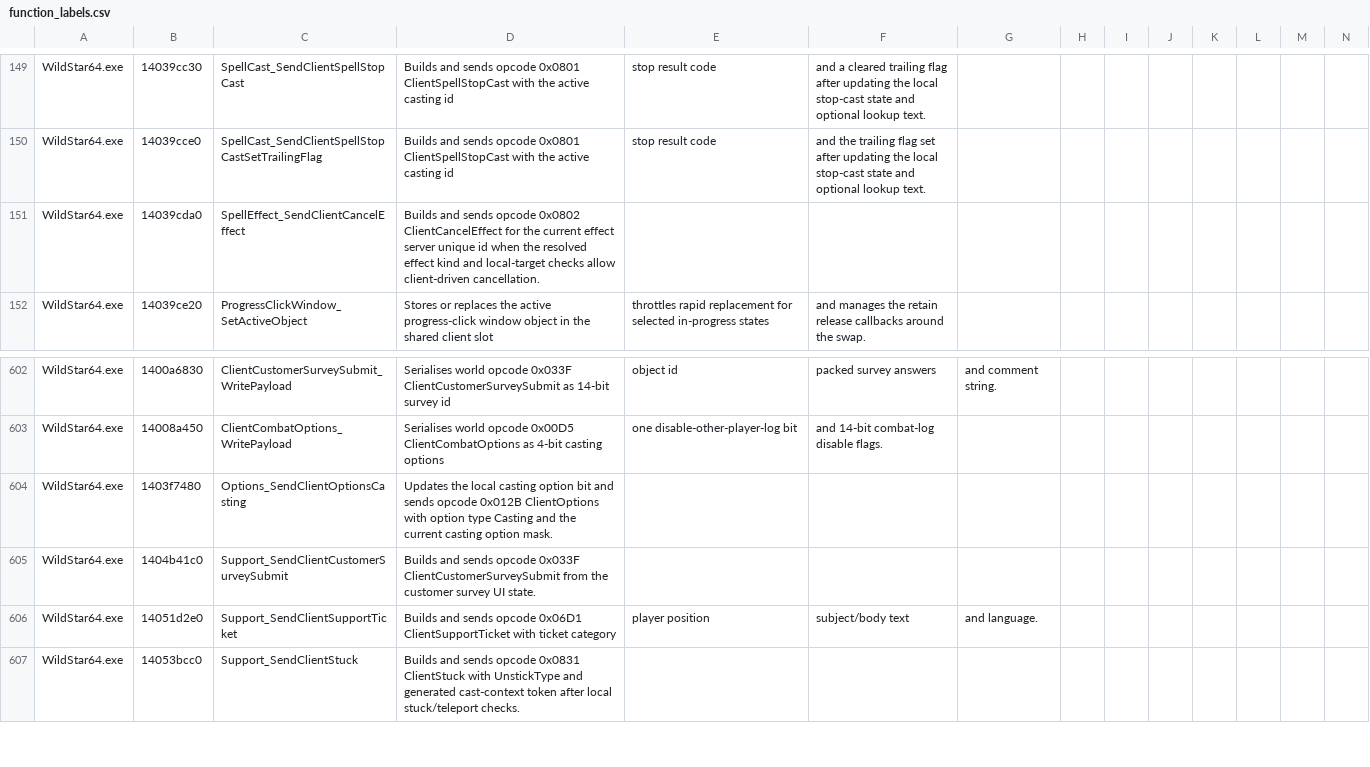
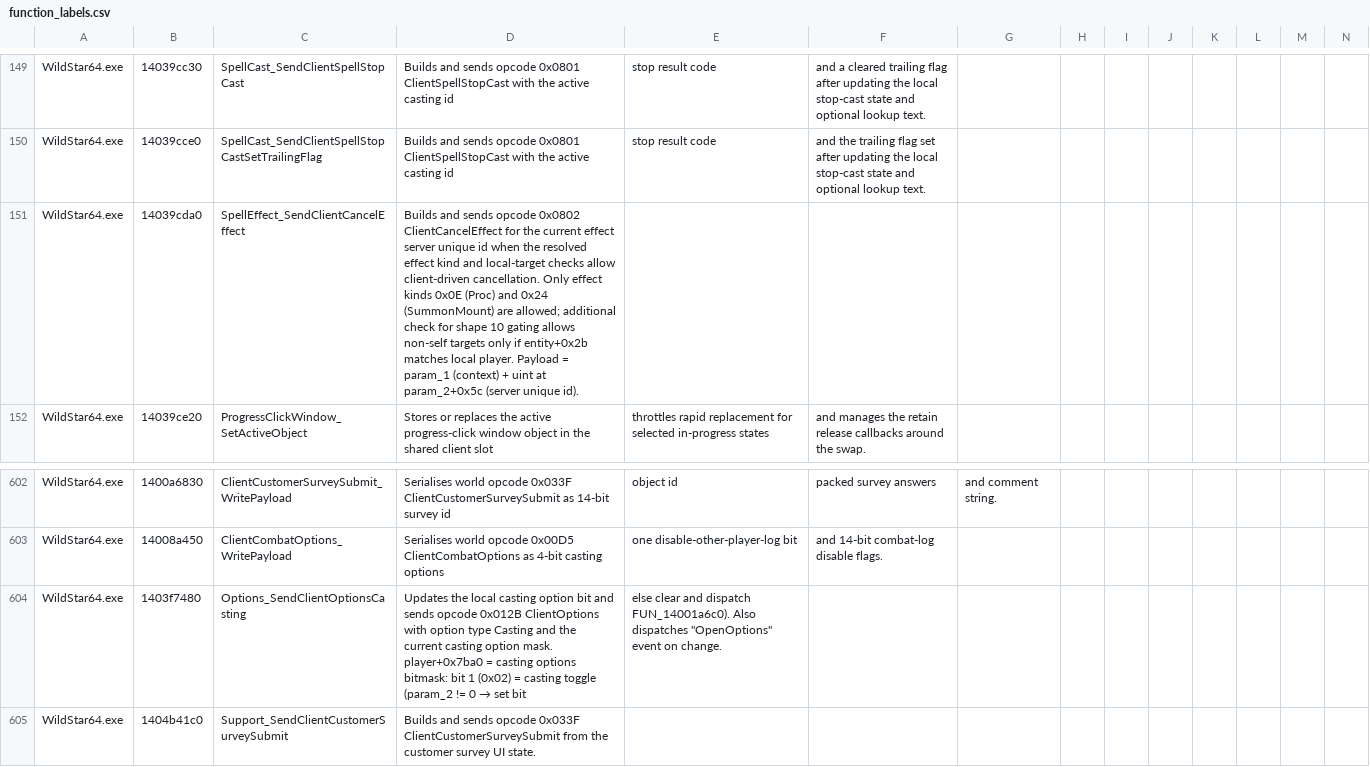
Before and after one commit to BankaiNoJutsu/NexusForever, a CSV file: Decomp/Analysis/function_labels.csv, drawn as a sheet; only a part is shown, gaps mark what is left out; the shorter side is filled out with more unchanged rows.

```diff
--- a/Decomp/Analysis/function_labels.csv
+++ b/Decomp/Analysis/function_labels.csv
@@ -150,3 +150,3 @@ WildStar64.exe,14039cc30,SpellCast_SendClientSpellStopCast,Builds and sends opco
 WildStar64.exe,14039cce0,SpellCast_SendClientSpellStopCastSetTrailingFlag,Builds and sends opcode 0x0801 ClientSpellStopCast with the active casting id, stop result code, and the trailing flag set after updating the local stop-cast state and optional lookup text.
-WildStar64.exe,14039cda0,SpellEffect_SendClientCancelEffect,Builds and sends opcode 0x0802 ClientCancelEffect for the current effect server unique id when the resolved effect kind and local-target checks allow client-driven cancellation.
+WildStar64.exe,14039cda0,SpellEffect_SendClientCancelEffect,Builds and sends opcode 0x0802 ClientCancelEffect for the current effect server unique id when the resolved effect kind and local-target checks allow client-driven cancellation. Only effect kinds 0x0E (Proc) and 0x24 (SummonMount) are allowed; additional check for shape 10 gating allows non-self targets only if entity+0x2b matches local player. Payload = param_1 (context) + uint at param_2+0x5c (server unique id).
 WildStar64.exe,14039ce20,ProgressClickWindow_SetActiveObject,Stores or replaces the active progress-click window object in the shared client slot, throttles rapid replacement for selected in-progress states, and manages the retain release callbacks around the swap.
@@ -603,3 +603,3 @@ WildStar64.exe,1400a6830,ClientCustomerSurveySubmit_WritePayload,Serialises worl
 WildStar64.exe,14008a450,ClientCombatOptions_WritePayload,Serialises world opcode 0x00D5 ClientCombatOptions as 4-bit casting options, one disable-other-player-log bit, and 14-bit combat-log disable flags.
-WildStar64.exe,1403f7480,Options_SendClientOptionsCasting,Updates the local casting option bit and sends opcode 0x012B ClientOptions with option type Casting and the current casting option mask.
+WildStar64.exe,1403f7480,Options_SendClientOptionsCasting,Updates the local casting option bit and sends opcode 0x012B ClientOptions with option type Casting and the current casting option mask. player+0x7ba0 = casting options bitmask: bit 1 (0x02) = casting toggle (param_2 != 0 → set bit, else clear and dispatch FUN_14001a6c0). Also dispatches "OpenOptions" event on change.
 WildStar64.exe,1404b41c0,Support_SendClientCustomerSurveySubmit,Builds and sends opcode 0x033F ClientCustomerSurveySubmit from the customer survey UI state.
```
Also changed, not shown: 1 other file.
